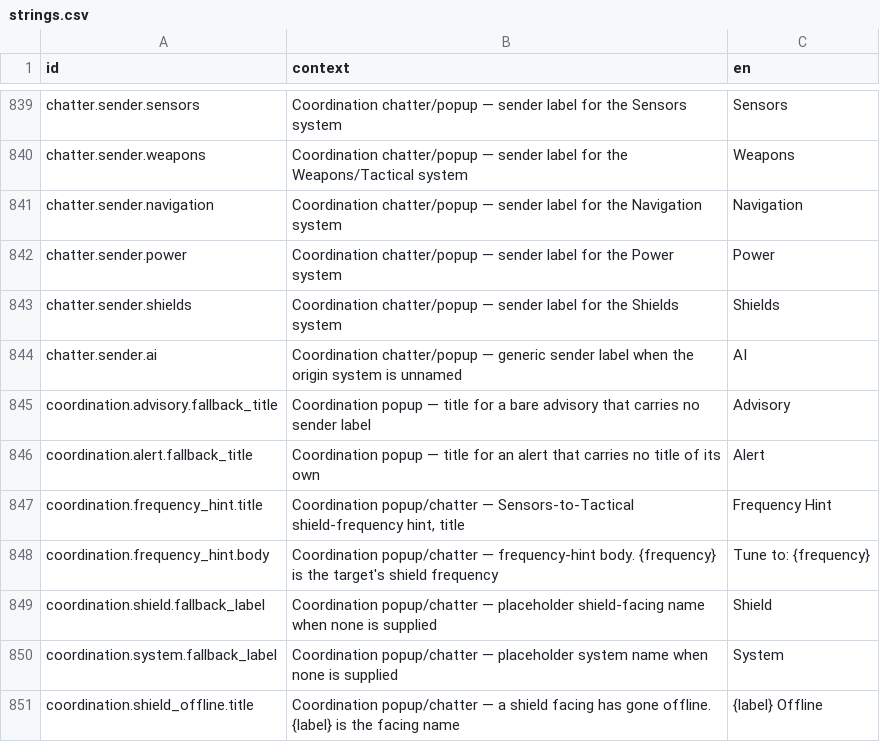
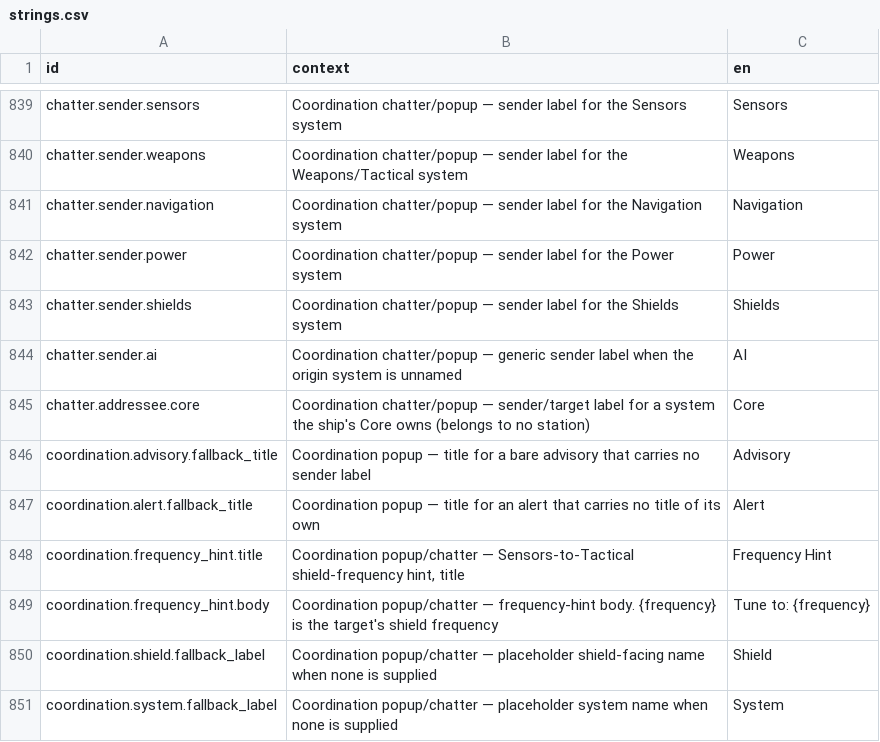
Before and after one commit to jkeywo/project-phoenix-v2, a CSV file: assets/strings/strings.csv, drawn as a sheet; only a part is shown, gaps mark what is left out; the shorter side is filled out with more unchanged rows; the diff names each change by its address in the sheet, - before the commit and + after, or states it on an @@ line.

```diff
--- a/assets/strings/strings.csv
+++ b/assets/strings/strings.csv
+row 845: chatter.addressee.core | Coordination chatter/popup — sender/target label for a system the ship's Core owns (belongs to no station) | Core
```
Also changed, not shown: 12 other files.
